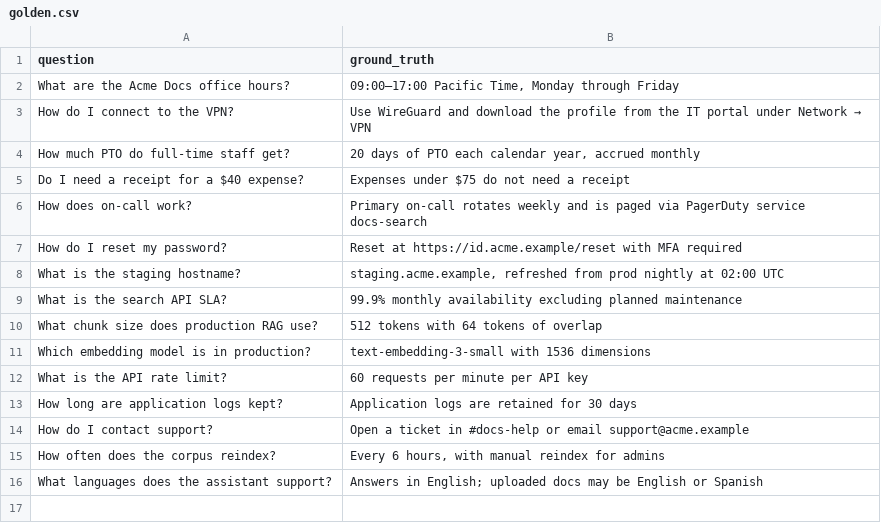
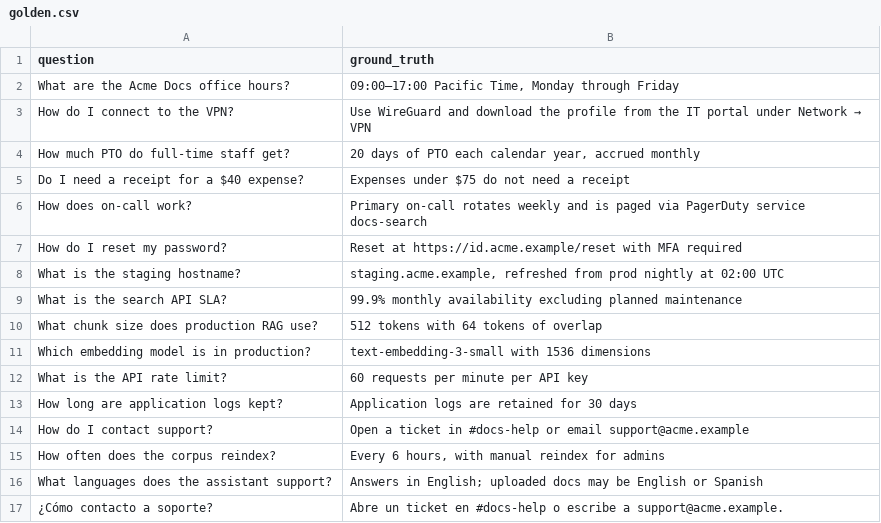
Before and after one commit to JohnCarl-30/rag-eval-harness, a CSV file: examples/dummy-rag/golden.csv, drawn as a sheet; the diff names each change by its address in the sheet, - before the commit and + after, or states it on an @@ line.

```diff
--- a/examples/dummy-rag/golden.csv
+++ b/examples/dummy-rag/golden.csv
+row 17: ¿Cómo contacto a soporte? | Abre un ticket en #docs-help o escribe a support@acme.example.
```
Also changed, not shown: examples/nimbus/golden.csv, 38 other files.
